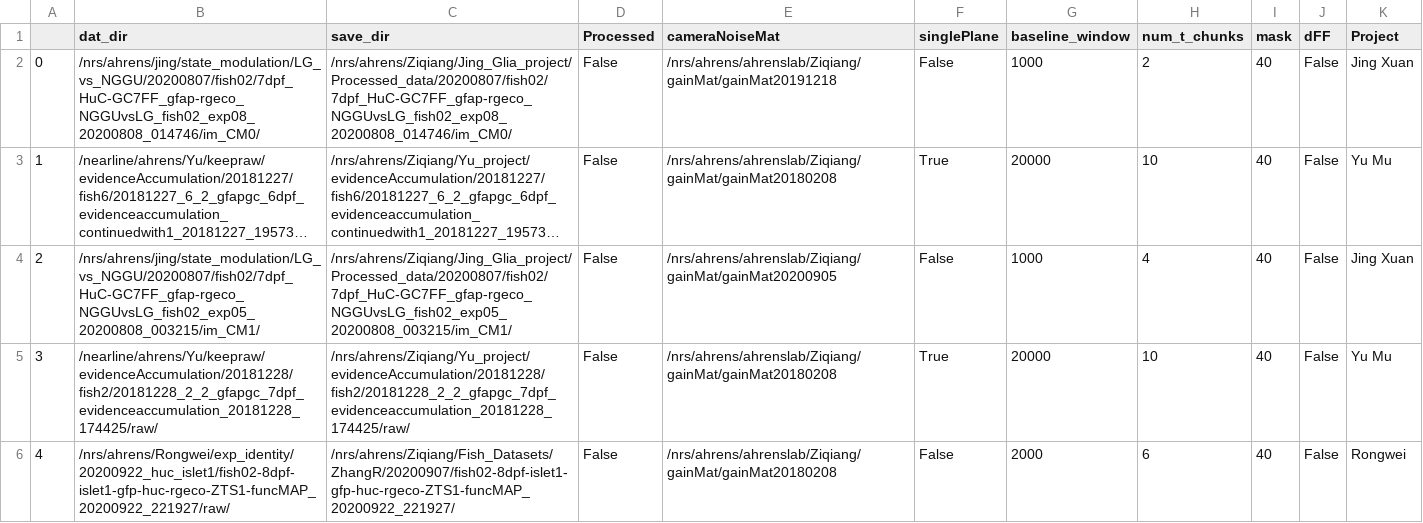
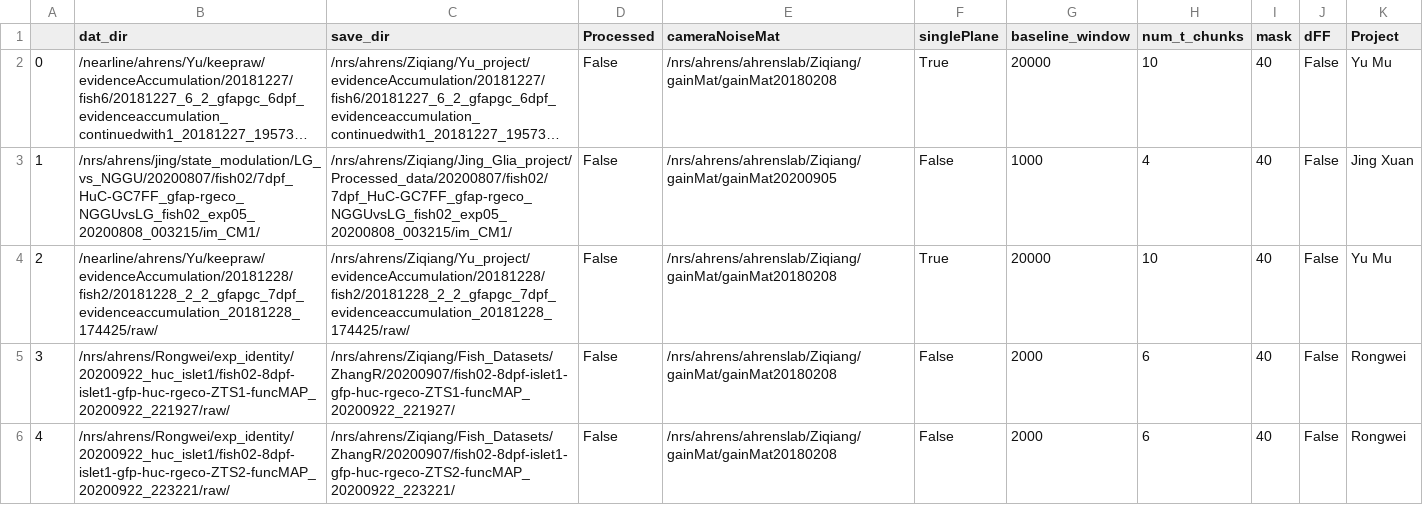
Before and after one commit to zqwei/Ahrenslab_data_processing, a CSV file: data_list.csv, drawn as a sheet; only a part is shown; the shorter side is filled out with more unchanged rows; long unchanged cells end in …; removed rows and columns are numbered as before the commit, all else as after; the diff names each change by its address in the sheet, - before the commit and + after, or states it on an @@ line.

Commit message:
update processing table

```diff
--- a/data_list.csv
+++ b/data_list.csv
-row 2: 0 | /nrs/ahrens/jing/state_modulation/LG_vs_NGGU/20200807/fish02/7dpf_HuC-GC7FF_gfap-rgeco_NGGUvsLG_fish02_exp08_20200808_014746/im_CM0/ | /nrs/ahrens/Ziqiang/Jing_Glia_project/Processed_data/20200807/fish02/7dpf_HuC-GC7FF_gfap-rgeco_NGGUvsLG_fish02_exp08_20200808_014746/im_CM0/ | False | /nrs/ahrens/ahrenslab/Ziqiang/gainMat/gainMat20191218 | False | 1000 | 2 | 40 | False | Jing Xuan
@@ column A renumbered from row 2 down @@
```
Also changed, not shown: finshed_data_list.csv.
